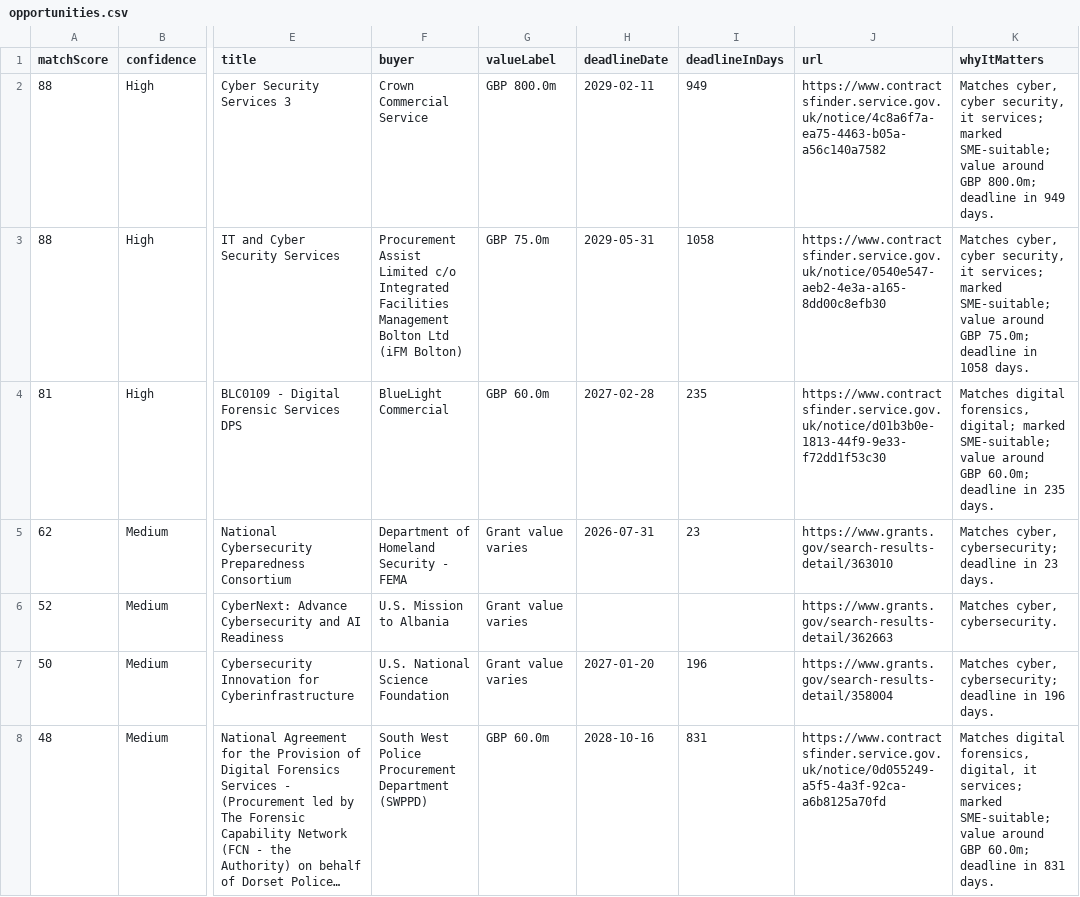
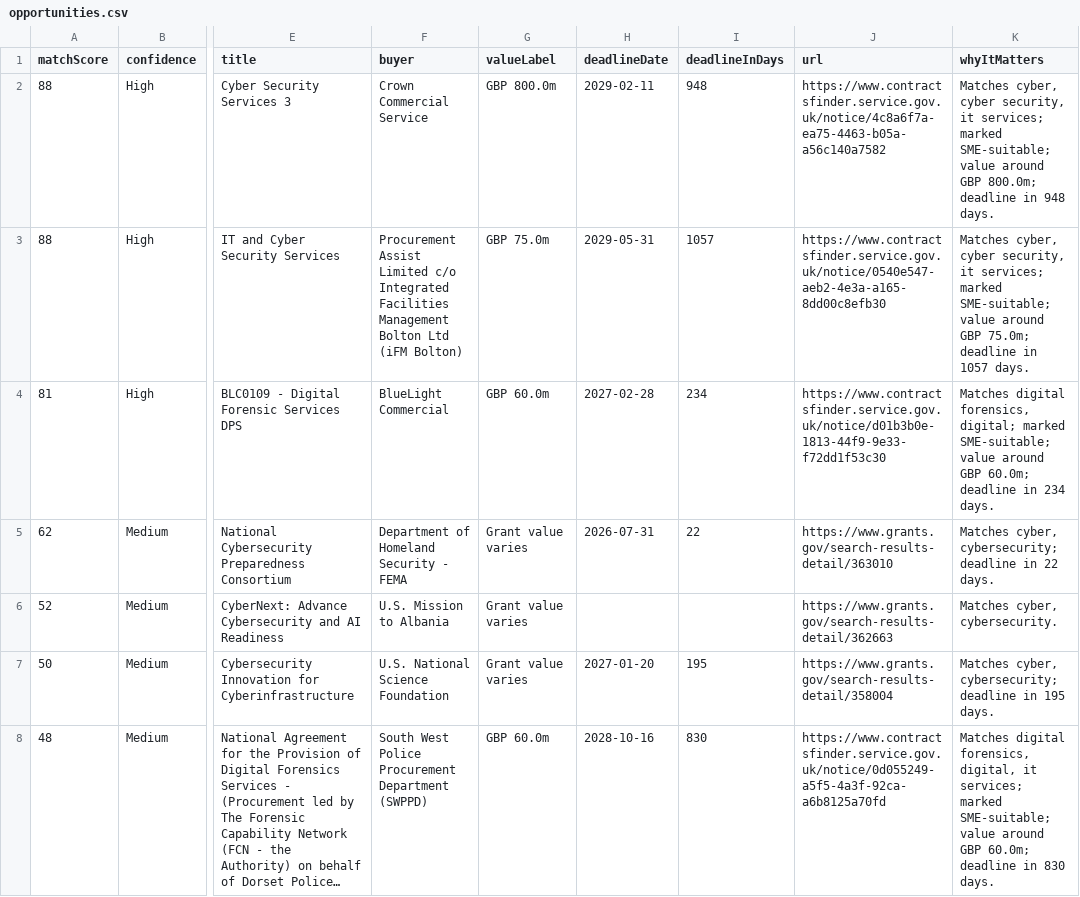
Before and after one commit to ShmGHub/cybertender-radar, a CSV file: docs/data/opportunities.csv, drawn as a sheet; only a part is shown, gaps mark what is left out; long unchanged cells end in …; the diff names each change by its address in the sheet, - before the commit and + after, or states it on an @@ line.

```diff
--- a/docs/data/opportunities.csv
+++ b/docs/data/opportunities.csv
-I2 (deadlineInDays): 949
+I2 (deadlineInDays): 948
-K2 (whyItMatters): …deadline in 949 days.
+K2 (whyItMatters): …deadline in 948 days.
-I3 (deadlineInDays): 1058
+I3 (deadlineInDays): 1057
-K3 (whyItMatters): …deadline in 1058 days.
+K3 (whyItMatters): …deadline in 1057 days.
-I4 (deadlineInDays): 235
+I4 (deadlineInDays): 234
-K4 (whyItMatters): …deadline in 235 days.
+K4 (whyItMatters): …deadline in 234 days.
-I5 (deadlineInDays): 23
+I5 (deadlineInDays): 22
-K5 (whyItMatters): …deadline in 23 days.
+K5 (whyItMatters): …deadline in 22 days.
-I7 (deadlineInDays): 196
+I7 (deadlineInDays): 195
-K7 (whyItMatters): …deadline in 196 days.
+K7 (whyItMatters): …deadline in 195 days.
-I8 (deadlineInDays): 831
+I8 (deadlineInDays): 830
-K8 (whyItMatters): …deadline in 831 days.
+K8 (whyItMatters): …deadline in 830 days.
```
Also changed, not shown: 9 other files.
